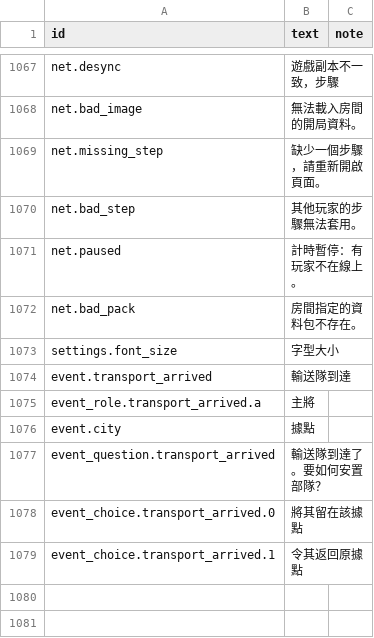
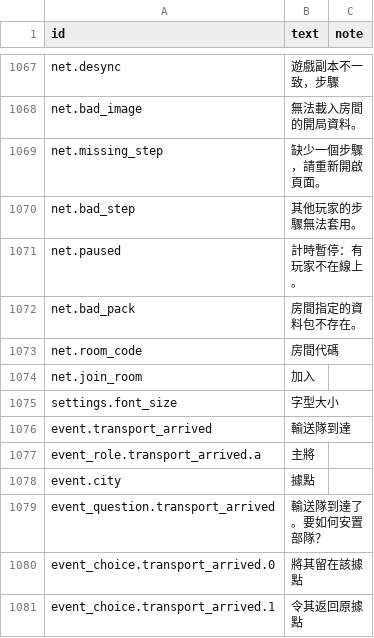
Before and after one commit to yksi7417/sanguodream, a TSV file: data/civil_war/text/zh-TW.tsv, drawn as a sheet; only a part is shown, gaps mark what is left out.

```diff
--- a/data/civil_war/text/zh-TW.tsv
+++ b/data/civil_war/text/zh-TW.tsv
@@ -1072,2 +1072,4 @@ net.paused	計時暫停：有玩家不在線上。
 net.bad_pack	房間指定的資料包不存在。
+net.room_code	房間代碼
+net.join_room	加入
 settings.font_size	字型大小
```
Also changed, not shown: data/civil_war/text/en.tsv, data/placeholder/text/en.tsv, 17 other files.
